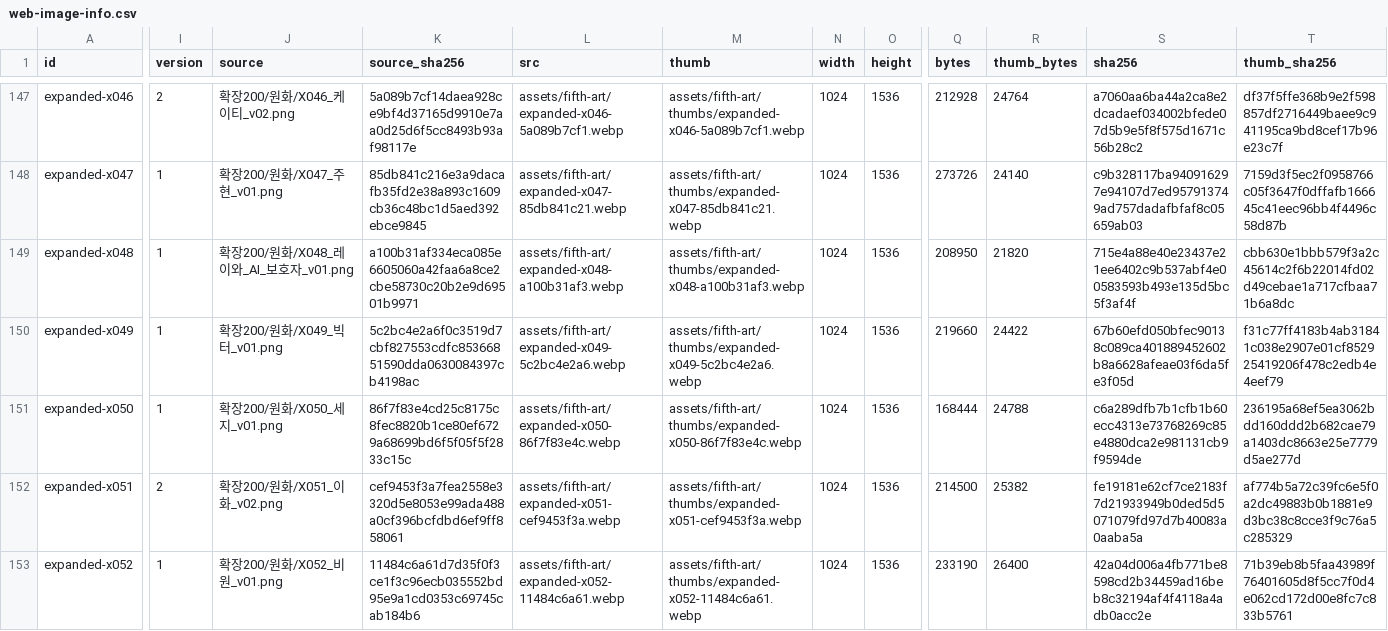
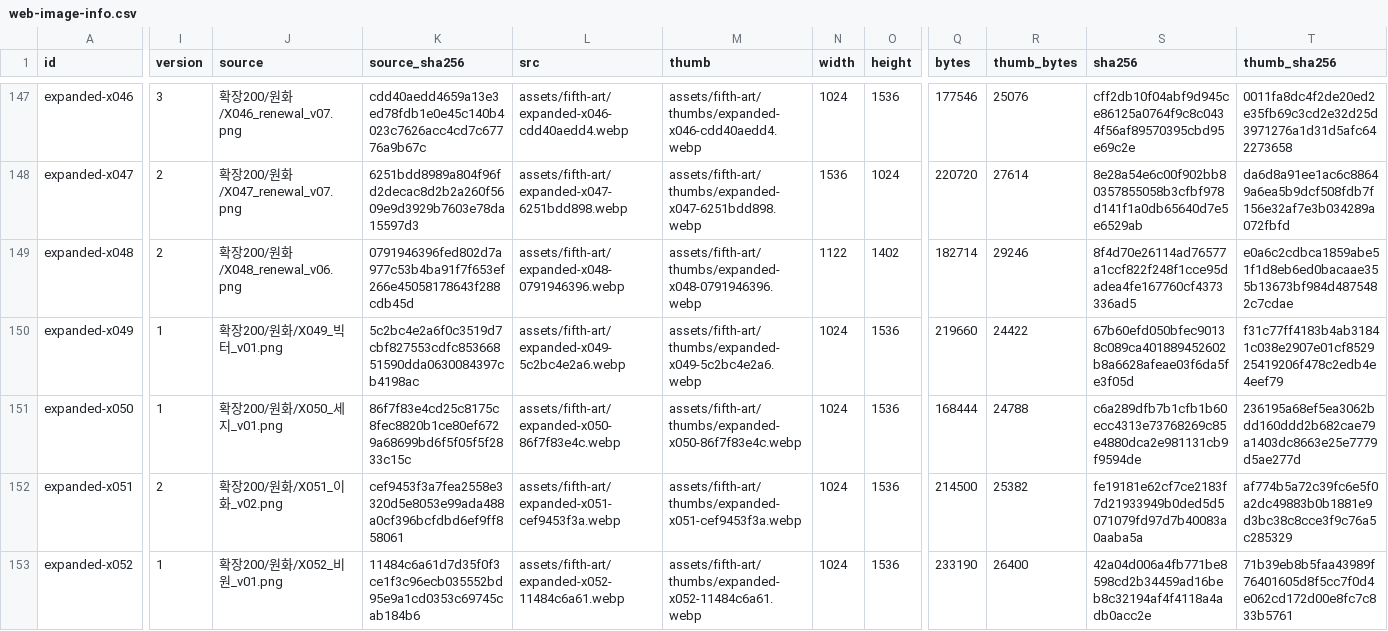
Before and after one commit to whtdrgongmail/MEJEwiki, a CSV file: fewk/assets/fifth-art/web-image-info.csv, drawn as a sheet; only a part is shown, gaps mark what is left out; the diff covers the shown part only; the diff names each change by its address in the sheet, - before the commit and + after, or states it on an @@ line.

Commit message:
Renew FEWK batch21 runners and daily life with individual CEL direction

```diff
--- a/fewk/assets/fifth-art/web-image-info.csv
+++ b/fewk/assets/fifth-art/web-image-info.csv
-I147 (version): 2
+I147 (version): 3
-J147 (source): 확장200/원화/X046_케이티_v02.png
+J147 (source): 확장200/원화/X046_renewal_v07.png
-K147 (source_sha256): 5a089b7cf14daea928ce9bf4d37165d9910e7aa0d25d6f5cc8493b93af98117e
+K147 (source_sha256): cdd40aedd4659a13e3ed78fdb1e0e45c140b4023c7626acc4cd7c67776a9b67c
-L147 (src): assets/fifth-art/expanded-x046-5a089b7cf1.webp
+L147 (src): assets/fifth-art/expanded-x046-cdd40aedd4.webp
-M147 (thumb): assets/fifth-art/thumbs/expanded-x046-5a089b7cf1.webp
+M147 (thumb): assets/fifth-art/thumbs/expanded-x046-cdd40aedd4.webp
-Q147 (bytes): 212928
+Q147 (bytes): 177546
-R147 (thumb_bytes): 24764
+R147 (thumb_bytes): 25076
-S147 (sha256): a7060aa6ba44a2ca8e2dcadaef034002bfede07d5b9e5f8f575d1671c56b28c2
+S147 (sha256): cff2db10f04abf9d945ce86125a0764f9c8c0434f56af89570395cbd95e69c2e
-T147 (thumb_sha256): df37f5ffe368b9e2f598857df2716449baee9c941195ca9bd8cef17b96e23c7f
+T147 (thumb_sha256): 0011fa8dc4f2de20ed2e35fb69c3cd2e32d25d3971276a1d31d5afc642273658
-I148:I149 (version): 1
+I148:I149 (version): 2
-J148 (source): 확장200/원화/X047_주현_v01.png
+J148 (source): 확장200/원화/X047_renewal_v07.png
-K148 (source_sha256): 85db841c216e3a9dacafb35fd2e38a893c1609cb36c48bc1d5aed392ebce9845
+K148 (source_sha256): 6251bdd8989a804f96fd2decac8d2b2a260f5609e9d3929b7603e78da15597d3
-L148 (src): assets/fifth-art/expanded-x047-85db841c21.webp
+L148 (src): assets/fifth-art/expanded-x047-6251bdd898.webp
-M148 (thumb): assets/fifth-art/thumbs/expanded-x047-85db841c21.webp
+M148 (thumb): assets/fifth-art/thumbs/expanded-x047-6251bdd898.webp
-N148 (width): 1024
+N148 (width): 1536
-O148 (height): 1536
+O148 (height): 1024
-Q148 (bytes): 273726
+Q148 (bytes): 220720
-R148 (thumb_bytes): 24140
+R148 (thumb_bytes): 27614
-S148 (sha256): c9b328117ba940916297e94107d7ed957913749ad757dadafbfaf8c05659ab03
+S148 (sha256): 8e28a54e6c00f902bb80357855058b3cfbf978d141f1a0db65640d7e5e6529ab
-T148 (thumb_sha256): 7159d3f5ec2f0958766c05f3647f0dffafb166645c41eec96bb4f4496c58d87b
+T148 (thumb_sha256): da6d8a91ee1ac6c88649a6ea5b9dcf508fdb7f156e32af7e3b034289a072fbfd
-J149 (source): 확장200/원화/X048_레이와_AI_보호자_v01.png
+J149 (source): 확장200/원화/X048_renewal_v06.png
-K149 (source_sha256): a100b31af334eca085e6605060a42faa6a8ce2cbe58730c20b2e9d69501b9971
+K149 (source_sha256): 0791946396fed802d7a977c53b4ba91f7f653ef266e45058178643f288cdb45d
-L149 (src): assets/fifth-art/expanded-x048-a100b31af3.webp
+L149 (src): assets/fifth-art/expanded-x048-0791946396.webp
-M149 (thumb): assets/fifth-art/thumbs/expanded-x048-a100b31af3.webp
+M149 (thumb): assets/fifth-art/thumbs/expanded-x048-0791946396.webp
-N149 (width): 1024
+N149 (width): 1122
-O149 (height): 1536
+O149 (height): 1402
-Q149 (bytes): 208950
+Q149 (bytes): 182714
-R149 (thumb_bytes): 21820
+R149 (thumb_bytes): 29246
-S149 (sha256): 715e4a88e40e23437e21ee6402c9b537abf4e00583593b493e135d5bc5f3af4f
+S149 (sha256): 8f4d70e26114ad76577a1ccf822f248f1cce95dadea4fe167760cf4373336ad5
-T149 (thumb_sha256): cbb630e1bbb579f3a2c45614c2f6b22014fd02d49cebae1a717cfbaa71b6a8dc
+T149 (thumb_sha256): e0a6c2cdbca1859abe51f1d8eb6ed0bacaae355b13673bf984d4875482c7cdae
```
Also changed, not shown: 33 edited cells elsewhere in this file, 13 other files.
